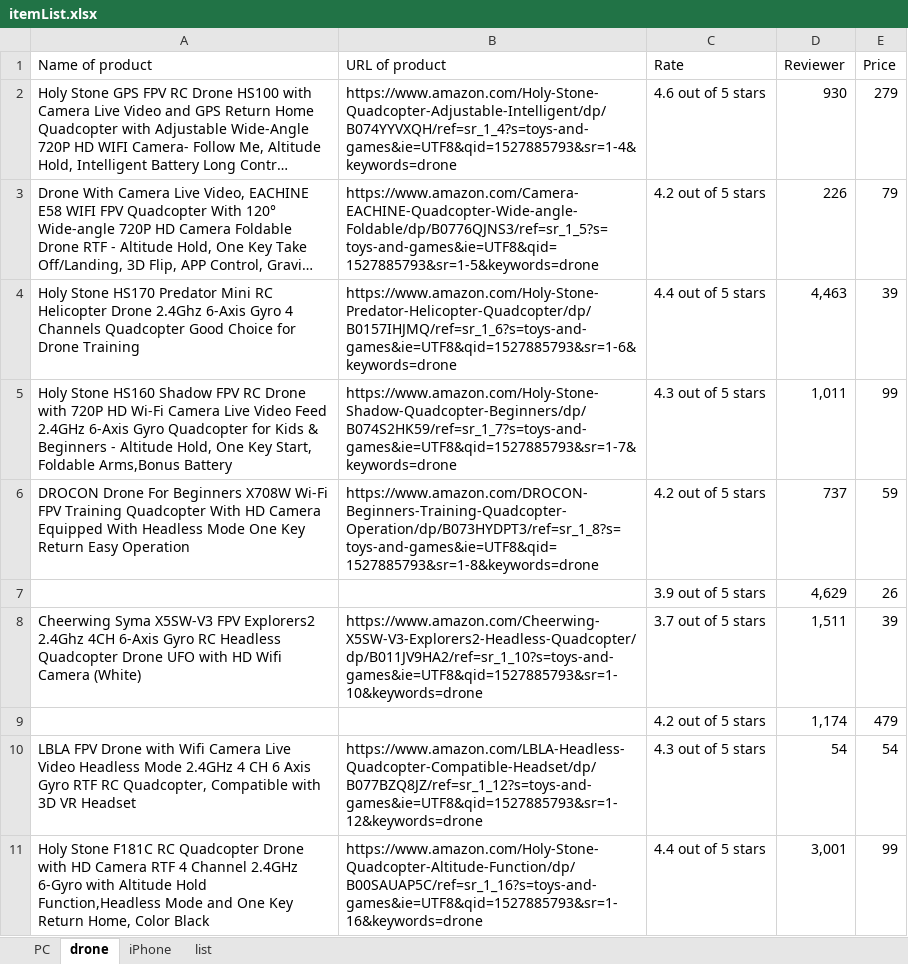
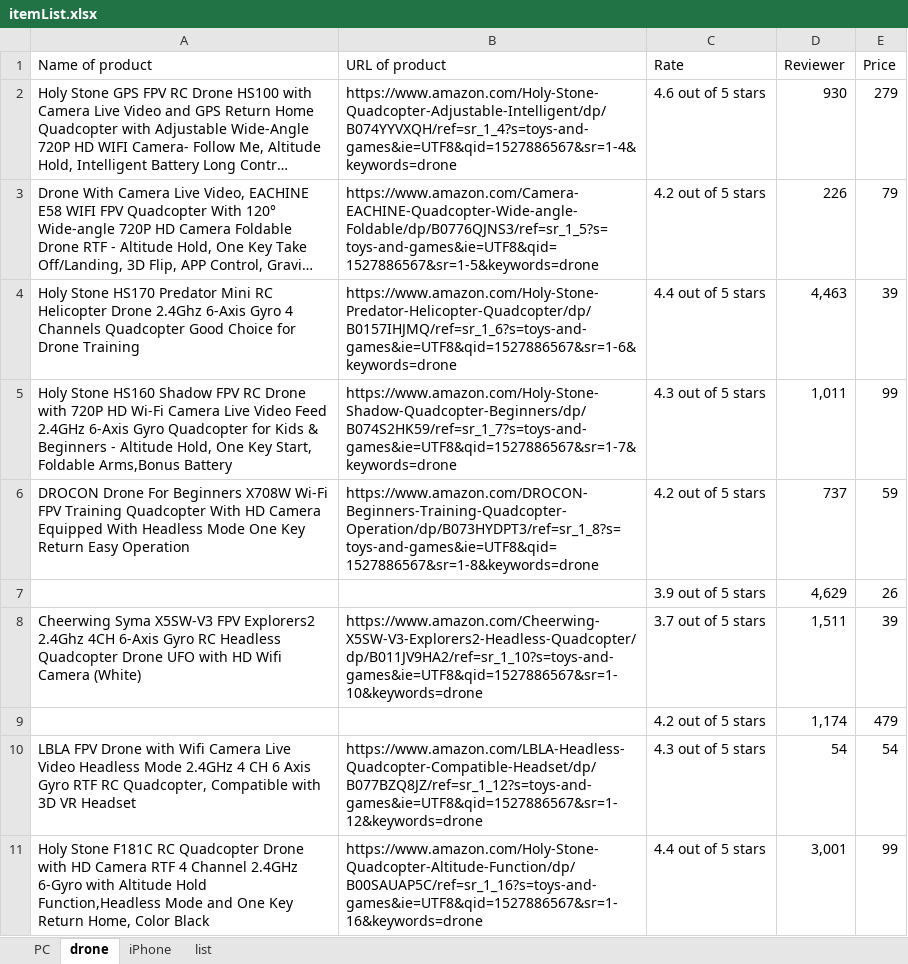
Before and after one commit to RissyRan/UiPath-Application, an Excel workbook: amazon_scraping_items/itemList.xlsx, sheet drone, drawn as a sheet; long unchanged cells end in …; values as stored, in another font and other column widths than the file's, no borders; the diff names each change by its address in the sheet, - before the commit and + after, or states it on an @@ line.

```diff
--- a/amazon_scraping_items/itemList.xlsx (sheet drone)
+++ b/amazon_scraping_items/itemList.xlsx (sheet drone)
-B2 (URL of product): https://www.amazon.com/Holy-Stone-Quadcopter-Adjustable-Intelligent/dp/B074YYVXQH/ref=sr_1_4?s=toys-and-games&ie=UTF8&qid=1527885793&sr=1-4&keywords=drone
+B2 (URL of product): https://www.amazon.com/Holy-Stone-Quadcopter-Adjustable-Intelligent/dp/B074YYVXQH/ref=sr_1_4?s=toys-and-games&ie=UTF8&qid=1527886567&sr=1-4&keywords=drone
-B3 (URL of product): https://www.amazon.com/Camera-EACHINE-Quadcopter-Wide-angle-Foldable/dp/B0776QJNS3/ref=sr_1_5?s=toys-and-games&ie=UTF8&qid=1527885793&sr=1-5&keywords=drone
+B3 (URL of product): https://www.amazon.com/Camera-EACHINE-Quadcopter-Wide-angle-Foldable/dp/B0776QJNS3/ref=sr_1_5?s=toys-and-games&ie=UTF8&qid=1527886567&sr=1-5&keywords=drone
-B4 (URL of product): https://www.amazon.com/Holy-Stone-Predator-Helicopter-Quadcopter/dp/B0157IHJMQ/ref=sr_1_6?s=toys-and-games&ie=UTF8&qid=1527885793&sr=1-6&keywords=drone
+B4 (URL of product): https://www.amazon.com/Holy-Stone-Predator-Helicopter-Quadcopter/dp/B0157IHJMQ/ref=sr_1_6?s=toys-and-games&ie=UTF8&qid=1527886567&sr=1-6&keywords=drone
-B5 (URL of product): https://www.amazon.com/Holy-Stone-Shadow-Quadcopter-Beginners/dp/B074S2HK59/ref=sr_1_7?s=toys-and-games&ie=UTF8&qid=1527885793&sr=1-7&keywords=drone
+B5 (URL of product): https://www.amazon.com/Holy-Stone-Shadow-Quadcopter-Beginners/dp/B074S2HK59/ref=sr_1_7?s=toys-and-games&ie=UTF8&qid=1527886567&sr=1-7&keywords=drone
-B6 (URL of product): https://www.amazon.com/DROCON-Beginners-Training-Quadcopter-Operation/dp/B073HYDPT3/ref=sr_1_8?s=toys-and-games&ie=UTF8&qid=1527885793&sr=1-8&keywords=drone
+B6 (URL of product): https://www.amazon.com/DROCON-Beginners-Training-Quadcopter-Operation/dp/B073HYDPT3/ref=sr_1_8?s=toys-and-games&ie=UTF8&qid=1527886567&sr=1-8&keywords=drone
-B8 (URL of product): https://www.amazon.com/Cheerwing-X5SW-V3-Explorers2-Headless-Quadcopter/dp/B011JV9HA2/ref=sr_1_10?s=toys-and-games&ie=UTF8&qid=1527885793&sr=1-10&keywords=drone
+B8 (URL of product): https://www.amazon.com/Cheerwing-X5SW-V3-Explorers2-Headless-Quadcopter/dp/B011JV9HA2/ref=sr_1_10?s=toys-and-games&ie=UTF8&qid=1527886567&sr=1-10&keywords=drone
-B10 (URL of product): https://www.amazon.com/LBLA-Headless-Quadcopter-Compatible-Headset/dp/B077BZQ8JZ/ref=sr_1_12?s=toys-and-games&ie=UTF8&qid=1527885793&sr=1-12&keywords=drone
+B10 (URL of product): https://www.amazon.com/LBLA-Headless-Quadcopter-Compatible-Headset/dp/B077BZQ8JZ/ref=sr_1_12?s=toys-and-games&ie=UTF8&qid=1527886567&sr=1-12&keywords=drone
-B11 (URL of product): https://www.amazon.com/Holy-Stone-Quadcopter-Altitude-Function/dp/B00SAUAP5C/ref=sr_1_16?s=toys-and-games&ie=UTF8&qid=1527885793&sr=1-16&keywords=drone
+B11 (URL of product): https://www.amazon.com/Holy-Stone-Quadcopter-Altitude-Function/dp/B00SAUAP5C/ref=sr_1_16?s=toys-and-games&ie=UTF8&qid=1527886567&sr=1-16&keywords=drone
```
Also changed, not shown: sheet PC, 1 other file.
